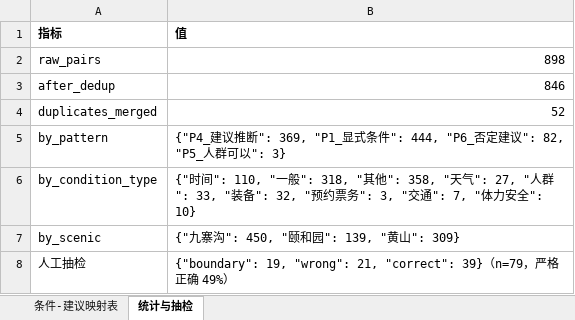
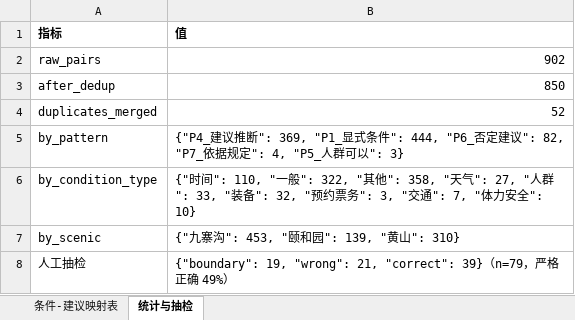
Before and after one commit to Breeze1733/Data-Mining-Course-Lab, an Excel workbook: task5/output/conditional_mapping_table.xlsx, sheet 统计与抽检, drawn as a sheet; values as stored, in another font and other column widths than the file's, no borders; the diff names each change by its address in the sheet, - before the commit and + after, or states it on an @@ line.

```diff
--- a/task5/output/conditional_mapping_table.xlsx (sheet 统计与抽检)
+++ b/task5/output/conditional_mapping_table.xlsx (sheet 统计与抽检)
-B2 (值): 898
+B2 (值): 902
-B3 (值): 846
+B3 (值): 850
-B5 (值): …建议": 82, "P5_人群可…
+B5 (值): …建议": 82, "P7_依据规定": 4, "P5_人群可…
-B6 (值): …"一般": 318, "其他":…
+B6 (值): …"一般": 322, "其他":…
-B7 (值): {"九寨沟": 450, "颐和园": 139, "黄山": 309}
+B7 (值): {"九寨沟": 453, "颐和园": 139, "黄山": 310}
```
Also changed, not shown: sheet 条件-建议映射表, 2 other files.
